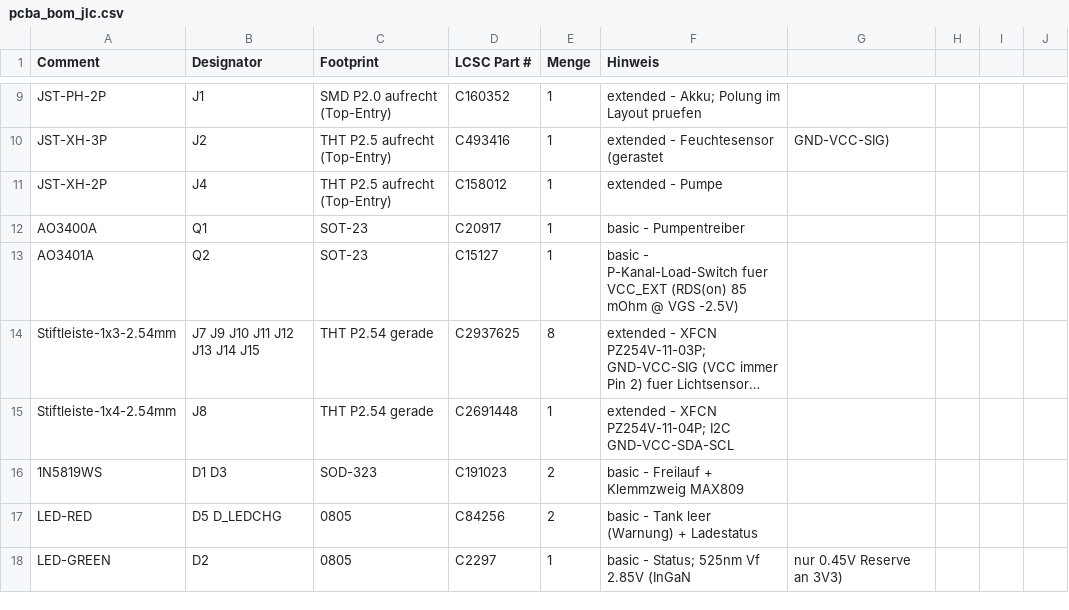
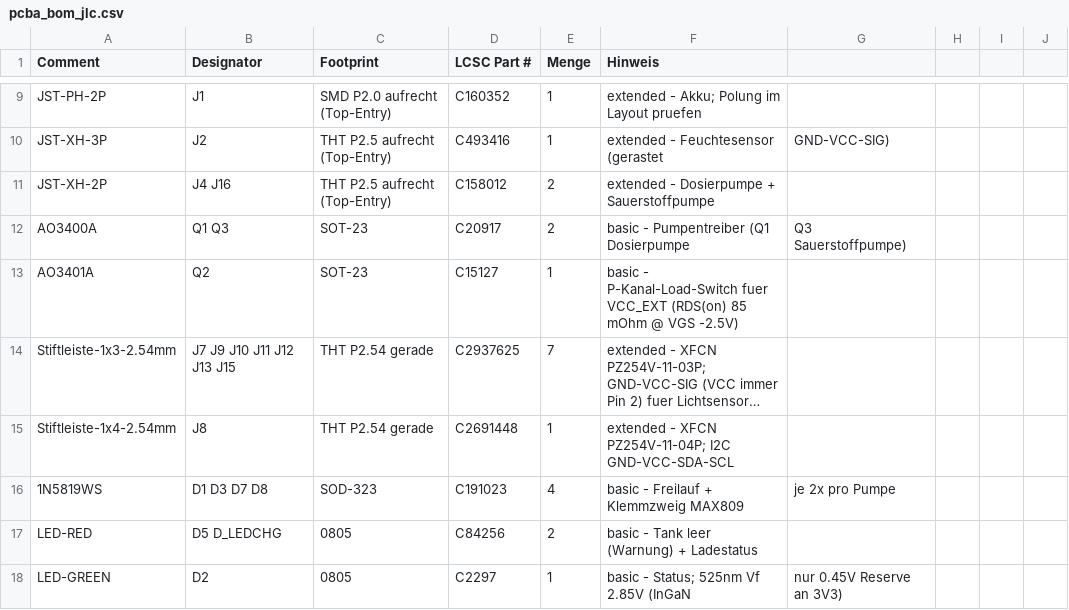
Before and after one commit to HermieTheTermi/cannabis-autopot, a CSV file: hardware/pcba_bom_jlc.csv, drawn as a sheet; only a part is shown, gaps mark what is left out; long unchanged cells end in …; the diff covers the shown part only; the diff names each change by its address in the sheet, - before the commit and + after, or states it on an @@ line.

Commit message:
Sauerstoffpumpe + 5V-Boost: zweiter Pumpenpfad, Schaltplan neu aufgebaut
Zweiter, baugleicher Leistungspfad fuer eine Sauerstoffpumpe:
- Q3 (AO3400A) mit R20 4,7k Gate-Serie, R21 47k Pulldown, Freilauf D7 (1N5819WS),
  UV-Klemmzweig D8 an RESET_UV, 100nF C16 an den Klemmen
- Stecker J16 = JST-XH 2P aufrecht (C158012, gleicher Typ wie J4)
- Steuersignal IO22 (vorher Reserve J14, entfaellt); Stecker J7+J9-J13,J15 bleiben Reserve

5V fuer BEIDE Pumpen (vorher hing die Pumpe direkt an VBAT 3,0-4,2 V):
- U8 MT3608 Boost, L1 22uH (YNR6045), D6 SS34, C13/C14 22uF, C15 100nF, R18 75k/R19 10k
- Vout = 0.6V*(1+75/10) = 5,10 V; neue Netze +5V, SW_BOOST, FB_5V
- J4 Pin 1 und D1-Kathode liegen jetzt an +5V statt VBAT

Zwei harte Konsequenzen dokumentiert (schaltplan_v1.md Paragraf 10):
- PWM-Softstart jetzt PFLICHT: der Boost liefert den 3-A-Anlauf der Dosierpumpe nicht,
  und kein Kondensator puffert ihn (22 uF = 7 us bei 3 A, t=C*dU/I)
- Sauerstoffpumpe NICHT im Dauerbetrieb: 0,3 A @5V = 1,76 W -> 1500-mAh-Zelle in ~2,5 h leer;
  Empfehlung Intervallbetrieb oder groessere Zelle/Netzteil

Schaltplan in EasyEDA neu aufgebaut (Nutzer-Vorgabe: Plan leeren und sauber neu aufbauen):
- clear (86 Bauteile, 271 Draehte, 130 Flags, 142 Netports) und Neuanlage aus dem
  Connectivity-Export, 86 Bauteile platziert, uniqueIds fuer den sch<->PCB-Link erhalten
- Wiederaufbau-Artefakte unter hardware/easyeda/rebuild/ (connectivity_target.json,
  rebuild.json, connect_spec.json, layout_spec.json)
- Hinweis: resolve-lcsc/materialize/autolayout scheitern in diesem Projekt an der
  beschaedigten Instanz-Herkunft (alle 86 Bauteile "native footprint source library
  conflicts ..."), Device-UUIDs wurden daher aus BOM+lib by-lcsc aufgeloest

Repo nachgezogen: hardware/schaltplan_v1.md, schaltplan_v1_netzliste.csv, pcba_bom_jlc.csv,
pcba_verfuegbarkeit_jlc.md, bom_entscheidung.md Paragraf 3 (Boost revisioniert), README.md,
docs/02_architektur-und-geometrie.md.

```diff
--- a/hardware/pcba_bom_jlc.csv
+++ b/hardware/pcba_bom_jlc.csv
-B11 (Designator): J4
+B11 (Designator): J4 J16
-E11:E12 (Menge): 1
+E11:E12 (Menge): 2
-F11 (Hinweis): extended - Pumpe
+F11 (Hinweis): extended - Dosierpumpe + Sauerstoffpumpe
-B12 (Designator): Q1
+B12 (Designator): Q1 Q3
-F12 (Hinweis): basic - Pumpentreiber
+F12 (Hinweis): basic - Pumpentreiber (Q1 Dosierpumpe
-G12: (empty)
+G12: Q3 Sauerstoffpumpe)
-B14 (Designator): J7 J9 J10 J11 J12 J13 J14 J15
+B14 (Designator): J7 J9 J10 J11 J12 J13 J15
-E14 (Menge): 8
+E14 (Menge): 7
-B16 (Designator): D1 D3
+B16 (Designator): D1 D3 D7 D8
-E16 (Menge): 2
+E16 (Menge): 4
-G16: (empty)
+G16: je 2x pro Pumpe
```
Also changed, not shown: 4 added rows and 11 edited cells elsewhere in this file, hardware/schaltplan_v1_netzliste.csv, 10 other files.
